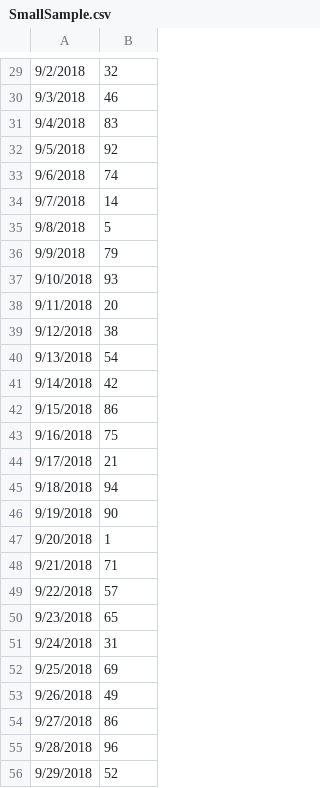
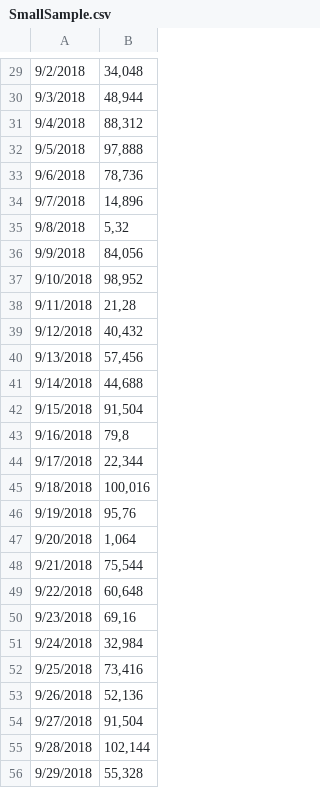
Before and after one commit to fcin/DataVisualization, a CSV file: DataVisualization/TestFiles/VisualizationData/SmallSample.csv, drawn as a sheet; only a part is shown, gaps mark what is left out; the diff covers the shown part only.

```diff
--- a/DataVisualization/TestFiles/VisualizationData/SmallSample.csv
+++ b/DataVisualization/TestFiles/VisualizationData/SmallSample.csv
@@ -29,28 +29,28 @@
-9/2/2018;32
-9/3/2018;46
-9/4/2018;83
-9/5/2018;92
-9/6/2018;74
-9/7/2018;14
-9/8/2018;5
-9/9/2018;79
-9/10/2018;93
-9/11/2018;20
-9/12/2018;38
-9/13/2018;54
-9/14/2018;42
-9/15/2018;86
-9/16/2018;75
-9/17/2018;21
-9/18/2018;94
-9/19/2018;90
-9/20/2018;1
-9/21/2018;71
-9/22/2018;57
-9/23/2018;65
-9/24/2018;31
-9/25/2018;69
-9/26/2018;49
-9/27/2018;86
-9/28/2018;96
-9/29/2018;52
+9/2/2018;34,048
+9/3/2018;48,944
+9/4/2018;88,312
+9/5/2018;97,888
+9/6/2018;78,736
+9/7/2018;14,896
+9/8/2018;5,32
+9/9/2018;84,056
+9/10/2018;98,952
+9/11/2018;21,28
+9/12/2018;40,432
+9/13/2018;57,456
+9/14/2018;44,688
+9/15/2018;91,504
+9/16/2018;79,8
+9/17/2018;22,344
+9/18/2018;100,016
+9/19/2018;95,76
+9/20/2018;1,064
+9/21/2018;75,544
+9/22/2018;60,648
+9/23/2018;69,16
+9/24/2018;32,984
+9/25/2018;73,416
+9/26/2018;52,136
+9/27/2018;91,504
+9/28/2018;102,144
+9/29/2018;55,328
```
Also changed, not shown: 70 edited cells elsewhere in this file, 8 other files.
